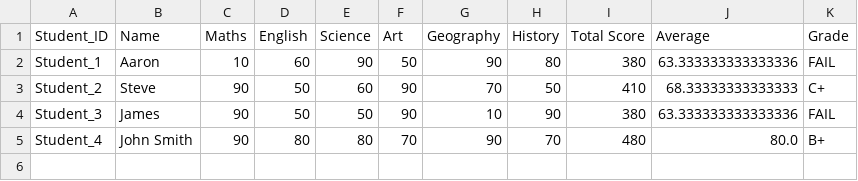
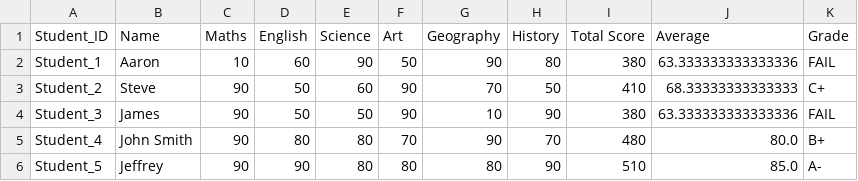
Before and after one commit to mr-temiitayo/pythonstreamlit, a CSV file: students/Aaron/scores.csv, drawn as a sheet.

```diff
--- a/students/Aaron/scores.csv
+++ b/students/Aaron/scores.csv
@@ -5 +5,2 @@ Student_3,James,90,50,50,90,10,90,380,63.333333333333336,FAIL
 Student_4,John Smith,90,80,80,70,90,70,480,80.0,B+
+Student_5,Jeffrey,90,90,80,80,80,90,510,85.0,A-
```
Also changed, not shown: 15 other files.
